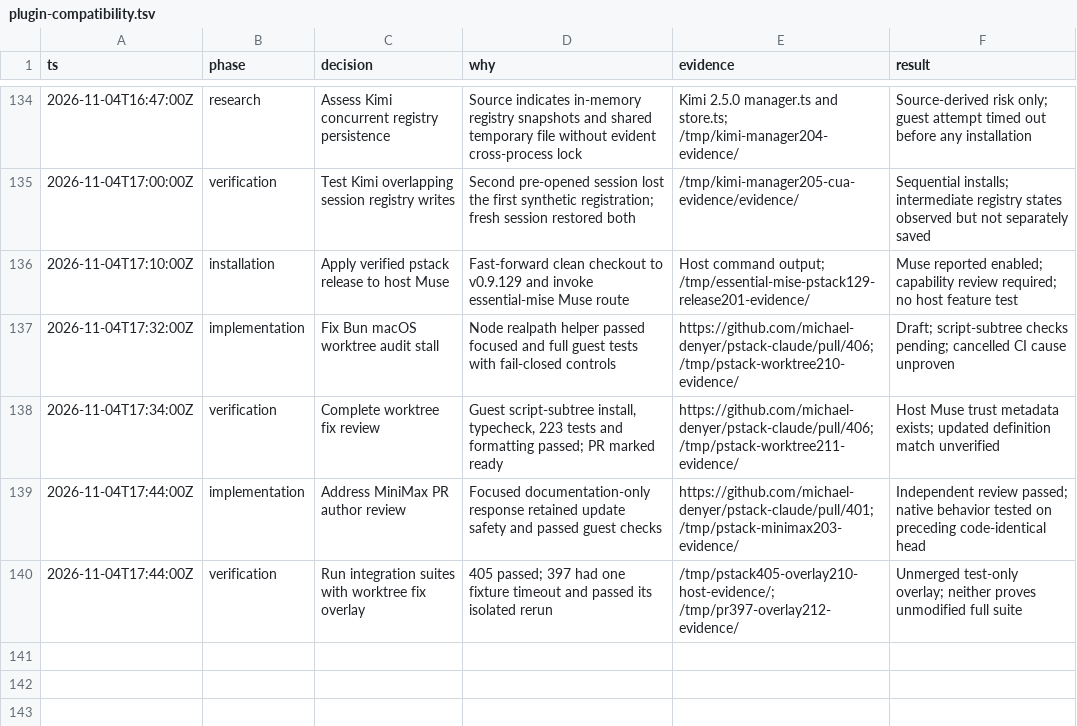
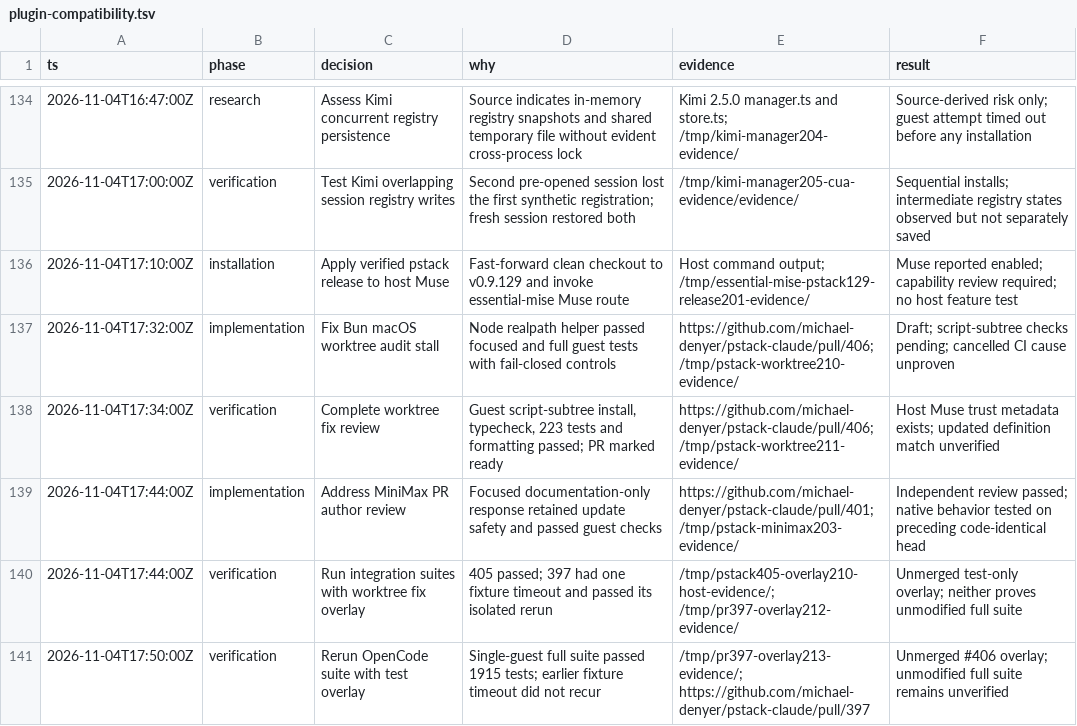
Before and after one commit to donbeave/essential-mise, a TSV file: .audit/plugin-compatibility.tsv, drawn as a sheet; only a part is shown, gaps mark what is left out.

```diff
--- a/.audit/plugin-compatibility.tsv
+++ b/.audit/plugin-compatibility.tsv
@@ -140 +140,2 @@ ts	phase	decision	why	evidence	result
 2026-11-04T17:44:00Z	verification	Run integration suites with worktree fix overlay	405 passed; 397 had one fixture timeout and passed its isolated rerun	/tmp/pstack405-overlay210-host-evidence/; /tmp/pr397-overlay212-evidence/	Unmerged test-only overlay; neither proves unmodified full suite
+2026-11-04T17:50:00Z	verification	Rerun OpenCode suite with test overlay	Single-guest full suite passed 1915 tests; earlier fixture timeout did not recur	/tmp/pr397-overlay213-evidence/; https://github.com/michael-denyer/pstack-claude/pull/397	Unmerged #406 overlay; unmodified full suite remains unverified
```
Also changed, not shown: 1 other file.
